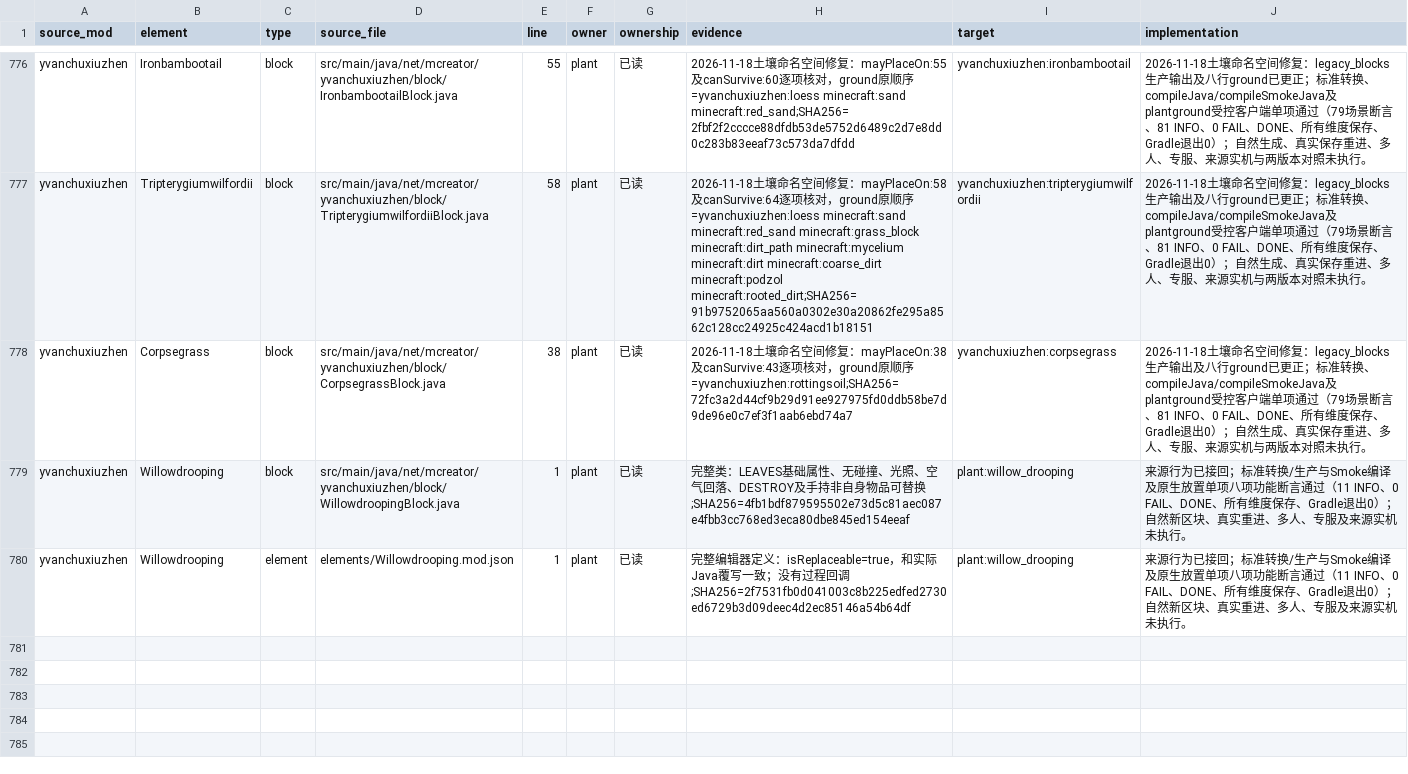
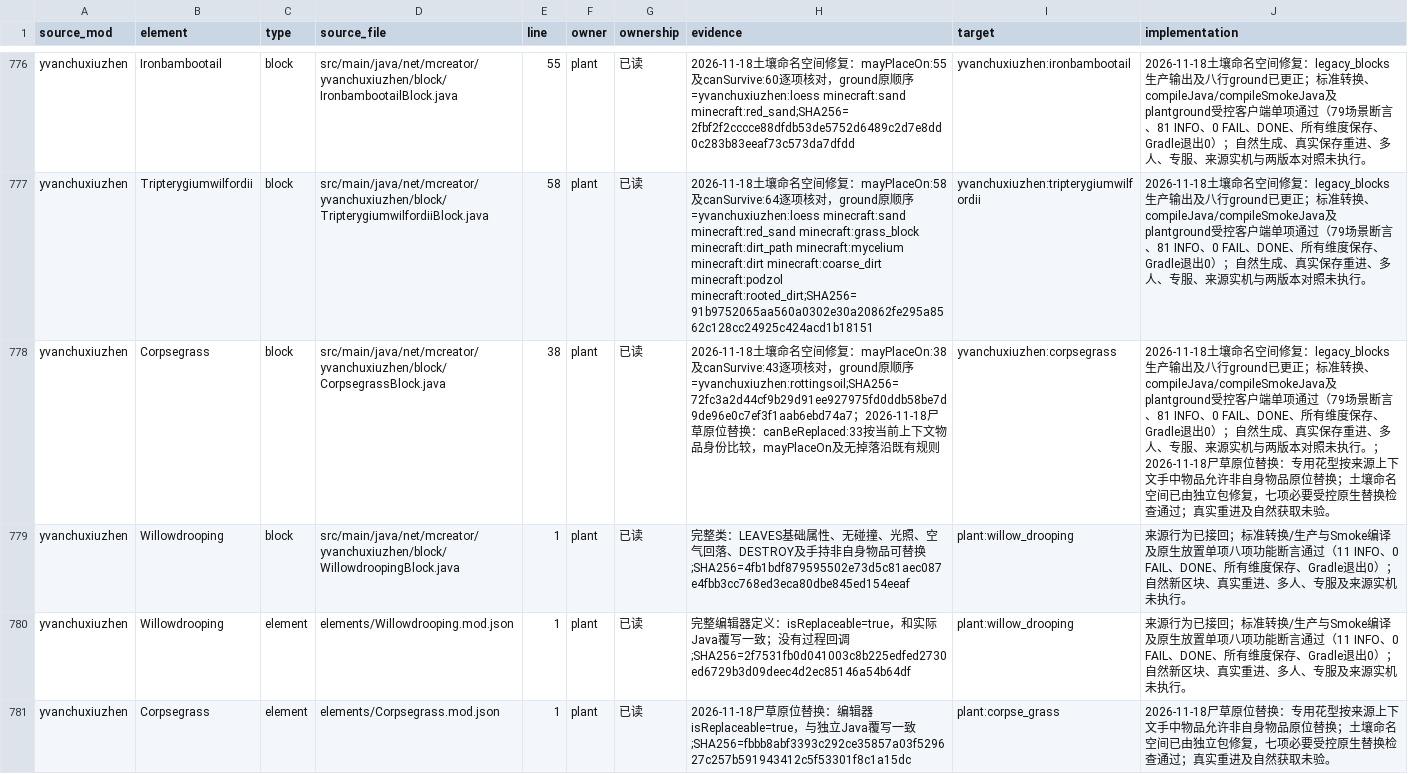
Before and after one commit to Shane77ly/yvanchuxiuzhen-1.21.1, a CSV file: docs/systems/plant/ledger/source-evidence.csv, drawn as a sheet; only a part is shown, gaps mark what is left out; the diff names each change by its address in the sheet, - before the commit and + after, or states it on an @@ line.

Commit message:
fix: restore corpse grass replacement rule

```diff
--- a/docs/systems/plant/ledger/source-evidence.csv
+++ b/docs/systems/plant/ledger/source-evidence.csv
-H778 (evidence): …序=yvanchuxiuzhen:rottingsoil;SHA256=72fc3a2d44cf9b29d91ee927975fd0ddb58be7d9de96e0c7ef3f1aab6ebd74a7
+H778 (evidence): …序=yvanchuxiuzhen:rottingsoil;SHA256=72fc3a2d44cf9b29d91ee927975fd0ddb58be7d9de96e0c7ef3f1aab6ebd74a7；2026-11-18尸草原位替换：canBeReplaced:33按当前上下文物品身份比较，mayPlaceOn及无掉落沿既有规则
-J778 (implementation): …未执行。
+J778 (implementation): …未执行。；2026-11-18尸草原位替换：专用花型按来源上下文手中物品允许非自身物品原位替换；土壤命名空间已由独立包修复，七项必要受控原生替换检查通过；真实重进及自然获取未验。
+row 781: yvanchuxiuzhen | Corpsegrass | element | elements/Corpsegrass.mod.json | 1 | plant | 已读 | 2026-11-18尸草原位替换：编辑器isReplaceable=true，与独立Java覆写一致;SHA256=fbbb8abf3393c292ce35857a03f529627c257b591943412c5f53301f8c1a15dc | plant:corpse_grass | 2026-11-18尸草原位替换：专用花型按来源上下文手中物品允许非自身物品原位替换；土壤命名空间已由独立包修复，七项必要受控原生替换检查通过；真实重进及自然获取未验。
```
Also changed, not shown: docs/reference/conversion/factory_overrides.csv, docs/systems/plant/ledger/content.csv, 10 other files.
